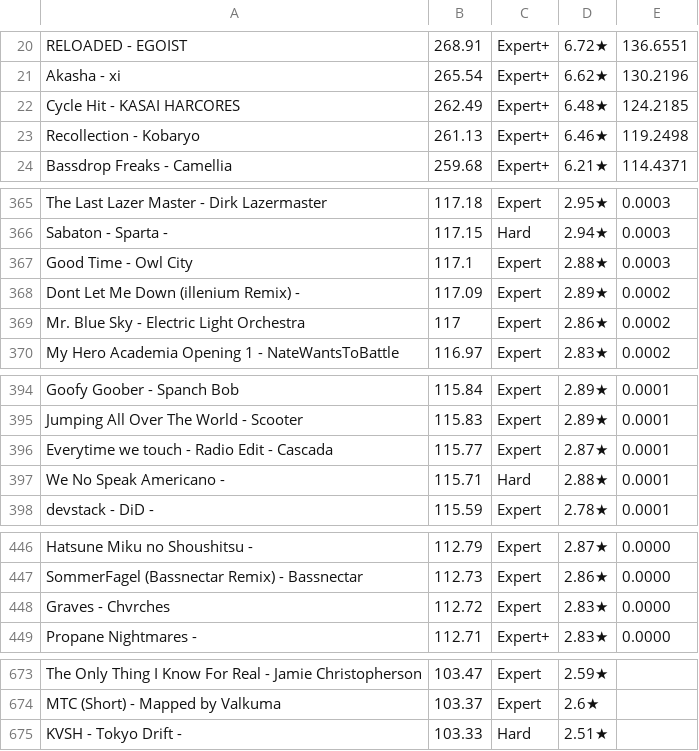
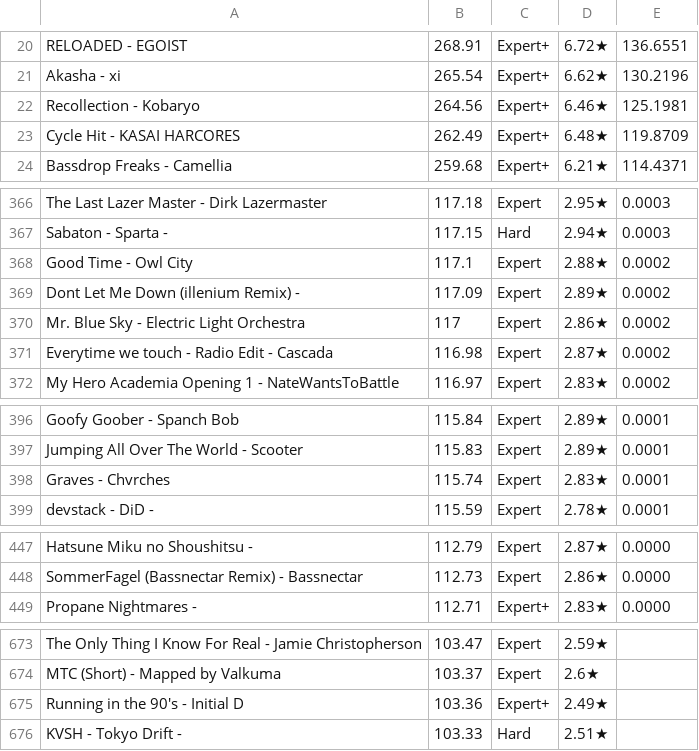
Before and after one commit to DuoVR/PPFarming, a TSV file: js/songlist.tsv, drawn as a sheet; only a part is shown, gaps mark what is left out; the diff covers the shown part only.

```diff
--- a/js/songlist.tsv
+++ b/js/songlist.tsv
@@ -21,4 +21,4 @@
  Akasha - xi	265.54	Expert+	6.62★	130.2196
- Cycle Hit - KASAI HARCORES	262.49	Expert+	6.48★	124.2185
- Recollection - Kobaryo	261.13	Expert+	6.46★	119.2498
+ Recollection - Kobaryo	264.56	Expert+	6.46★	125.1981
+ Cycle Hit - KASAI HARCORES	262.49	Expert+	6.48★	119.8709
  Bassdrop Freaks - Camellia	259.68	Expert+	6.21★	114.4371
@@ -366,5 +367,6 @@
  Sabaton - Sparta - 	117.15	Hard	2.94★	0.0003
- Good Time - Owl City	117.1	Expert	2.88★	0.0003
+ Good Time - Owl City	117.1	Expert	2.88★	0.0002
  Dont Let Me Down (illenium Remix) - 	117.09	Expert	2.89★	0.0002
  Mr. Blue Sky - Electric Light Orchestra	117	Expert	2.86★	0.0002
+ Everytime we touch - Radio Edit - Cascada	116.98	Expert	2.87★	0.0002
  My Hero Academia Opening 1 - NateWantsToBattle	116.97	Expert	2.83★	0.0002
@@ -395,4 +397,3 @@
  Jumping All Over The World - Scooter	115.83	Expert	2.89★	0.0001
- Everytime we touch - Radio Edit - Cascada	115.77	Expert	2.87★	0.0001
- We No Speak Americano - 	115.71	Hard	2.88★	0.0001
+ Graves - Chvrches	115.74	Expert	2.83★	0.0001
  devstack - DiD - 	115.59	Expert	2.78★	0.0001
@@ -447,3 +448,2 @@
  SommerFagel (Bassnectar Remix) - Bassnectar	112.73	Expert	2.86★	0.0000
- Graves - Chvrches	112.72	Expert	2.83★	0.0000
  Propane Nightmares - 	112.71	Expert+	2.83★	0.0000
@@ -674,2 +674,3 @@
  MTC (Short) - Mapped by Valkuma	103.37	Expert	2.6★	
+ Running in the 90's - Initial D	103.36	Expert+	2.49★	
  KVSH - Tokyo Drift - 	103.33	Hard	2.51★	
```
Also changed, not shown: 13 added rows, 13 removed rows and 42 edited cells elsewhere in this file.
